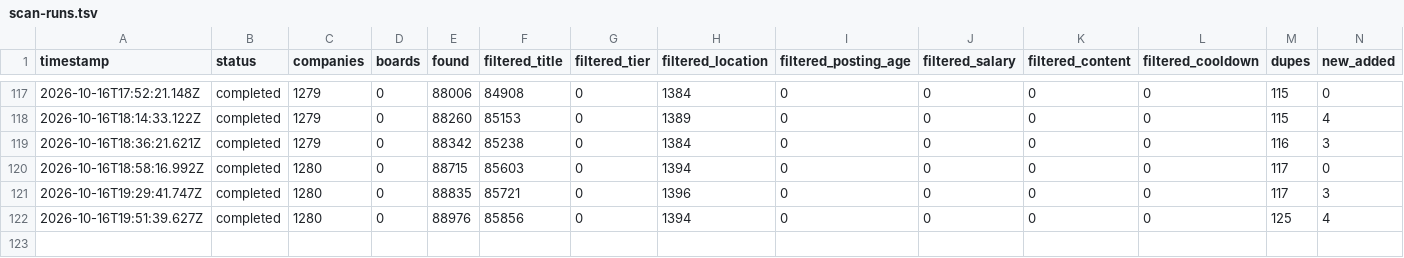
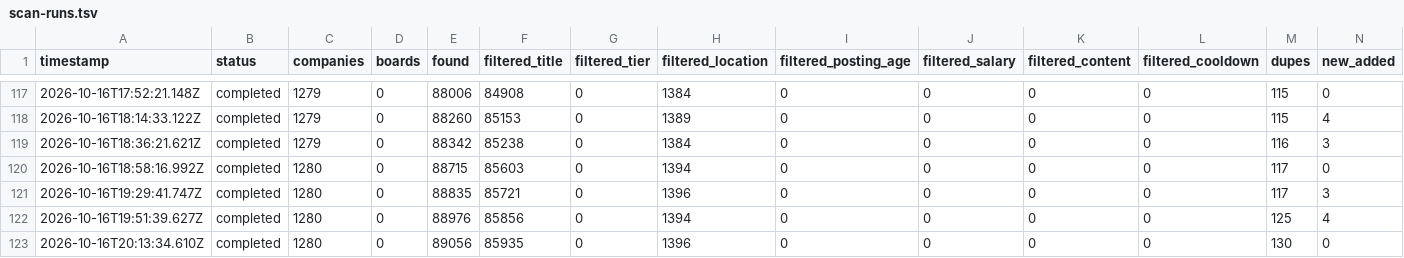
Before and after one commit to manavmalavia18/ghal-scanner, a TSV file: data/scan-runs.tsv, drawn as a sheet; only a part is shown, gaps mark what is left out; rows hold the shown columns only; the diff names each change by its address in the sheet, - before the commit and + after, or states it on an @@ line.

```diff
--- a/data/scan-runs.tsv
+++ b/data/scan-runs.tsv
+row 123: 2026-10-16T20:13:34.610Z | completed | 1280 | 0 | 89056 | 85935 | 0 | 1396 | 0 | 0 | 0 | 0 | 130 | 0
```
Also changed, not shown: 2 other files.
